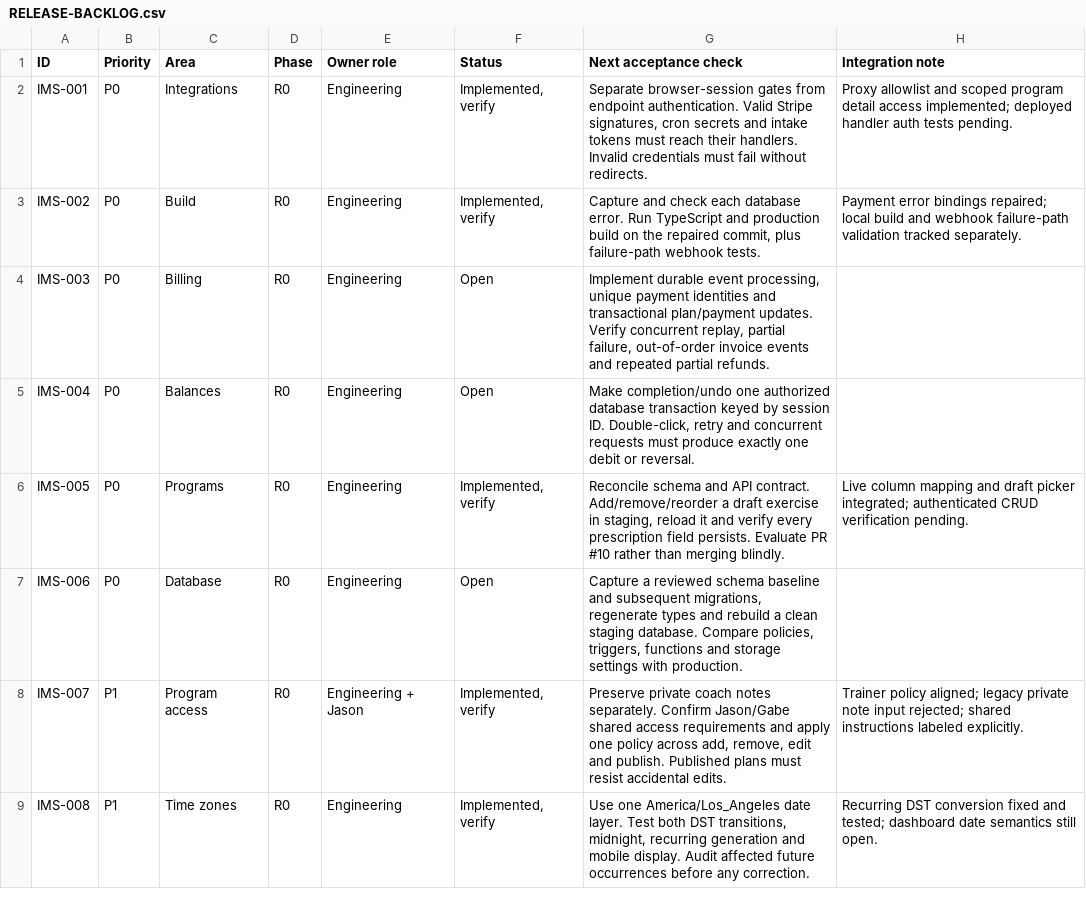
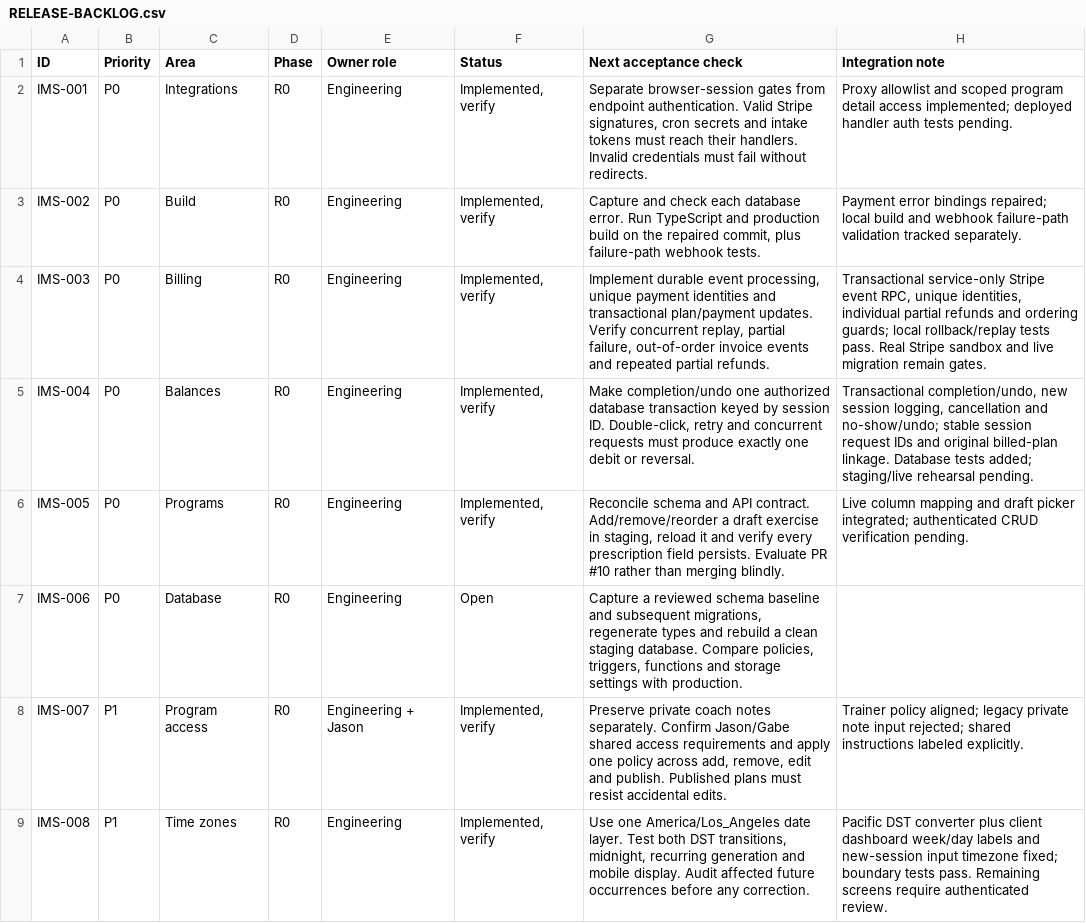
Before and after one commit to IMS858/coachos, a CSV file: docs/RELEASE-BACKLOG.csv, drawn as a sheet; only a part is shown; the diff covers the shown part only.

Commit message:
Stabilize billing, session balances, reminders and release checks

```diff
--- a/docs/RELEASE-BACKLOG.csv
+++ b/docs/RELEASE-BACKLOG.csv
@@ -3,4 +3,4 @@ IMS-001,P0,Integrations,R0,Engineering,"Implemented, verify","Separate browser-s
 IMS-002,P0,Build,R0,Engineering,"Implemented, verify","Capture and check each database error. Run TypeScript and production build on the repaired commit, plus failure-path webhook tests.",Payment error bindings repaired; local build and webhook failure-path validation tracked separately.
-IMS-003,P0,Billing,R0,Engineering,Open,"Implement durable event processing, unique payment identities and transactional plan/payment updates. Verify concurrent replay, partial failure, out-of-order invoice events and repeated partial refunds.",
-IMS-004,P0,Balances,R0,Engineering,Open,"Make completion/undo one authorized database transaction keyed by session ID. Double-click, retry and concurrent requests must produce exactly one debit or reversal.",
+IMS-003,P0,Billing,R0,Engineering,"Implemented, verify","Implement durable event processing, unique payment identities and transactional plan/payment updates. Verify concurrent replay, partial failure, out-of-order invoice events and repeated partial refunds.","Transactional service-only Stripe event RPC, unique identities, individual partial refunds and ordering guards; local rollback/replay tests pass. Real Stripe sandbox and live migration remain gates."
+IMS-004,P0,Balances,R0,Engineering,"Implemented, verify","Make completion/undo one authorized database transaction keyed by session ID. Double-click, retry and concurrent requests must produce exactly one debit or reversal.","Transactional completion/undo, new session logging, cancellation and no-show/undo; stable session request IDs and original billed-plan linkage. Database tests added; staging/live rehearsal pending."
 IMS-005,P0,Programs,R0,Engineering,"Implemented, verify","Reconcile schema and API contract. Add/remove/reorder a draft exercise in staging, reload it and verify every prescription field persists. Evaluate PR #10 rather than merging blindly.",Live column mapping and draft picker integrated; authenticated CRUD verification pending.
@@ -8,2 +8,2 @@ IMS-006,P0,Database,R0,Engineering,Open,"Capture a reviewed schema baseline and
 IMS-007,P1,Program access,R0,Engineering + Jason,"Implemented, verify","Preserve private coach notes separately. Confirm Jason/Gabe shared access requirements and apply one policy across add, remove, edit and publish. Published plans must resist accidental edits.",Trainer policy aligned; legacy private note input rejected; shared instructions labeled explicitly.
-IMS-008,P1,Time zones,R0,Engineering,"Implemented, verify","Use one America/Los_Angeles date layer. Test both DST transitions, midnight, recurring generation and mobile display. Audit affected future occurrences before any correction.",Recurring DST conversion fixed and tested; dashboard date semantics still open.
+IMS-008,P1,Time zones,R0,Engineering,"Implemented, verify","Use one America/Los_Angeles date layer. Test both DST transitions, midnight, recurring generation and mobile display. Audit affected future occurrences before any correction.",Pacific DST converter plus client dashboard week/day labels and new-session input timezone fixed; boundary tests pass. Remaining screens require authenticated review.
```
Also changed, not shown: 8 edited cells elsewhere in this file, 48 other files.
